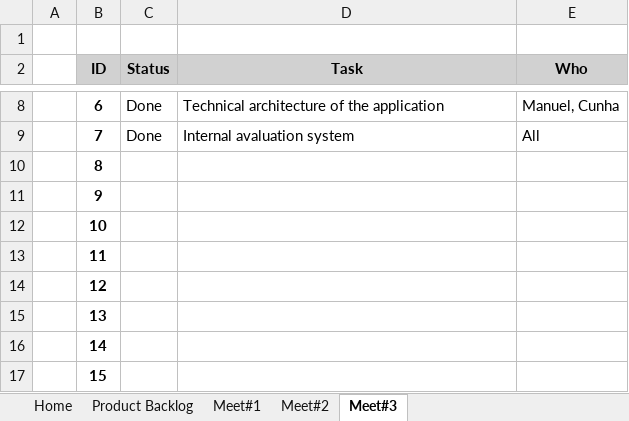
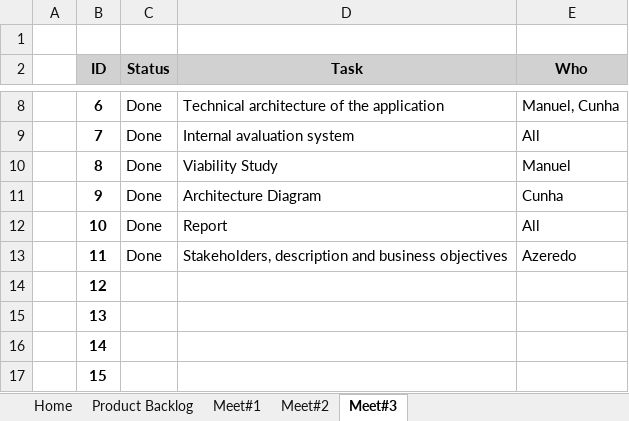
Before and after one commit to Manu200299/PA-LojaSocial, an Excel workbook: Cronogramas/Cronograma.xlsx, sheet Meet#3, drawn as a sheet; only a part is shown, gaps mark what is left out; values as stored, in another font and other column widths than the file's, no borders; conditional formats not drawn; the diff names each change by its address in the sheet, - before the commit and + after, or states it on an @@ line.

```diff
--- a/Cronogramas/Cronograma.xlsx (sheet Meet#3)
+++ b/Cronogramas/Cronograma.xlsx (sheet Meet#3)
-C10:C13 (Status): (empty)
+C10:C13 (Status): Done
-D10 (Task): (empty)
+D10 (Task): Viability Study
-E10 (Who): (empty)
+E10 (Who): Manuel
-D11 (Task): (empty)
+D11 (Task): Architecture Diagram
-E11 (Who): (empty)
+E11 (Who): Cunha
-D12 (Task): (empty)
+D12 (Task): Report
-E12 (Who): (empty)
+E12 (Who): All
-D13 (Task): (empty)
+D13 (Task): Stakeholders, description and business objectives
-E13 (Who): (empty)
+E13 (Who): Azeredo
```
Also changed, not shown: sheet Home, 1 other file.
